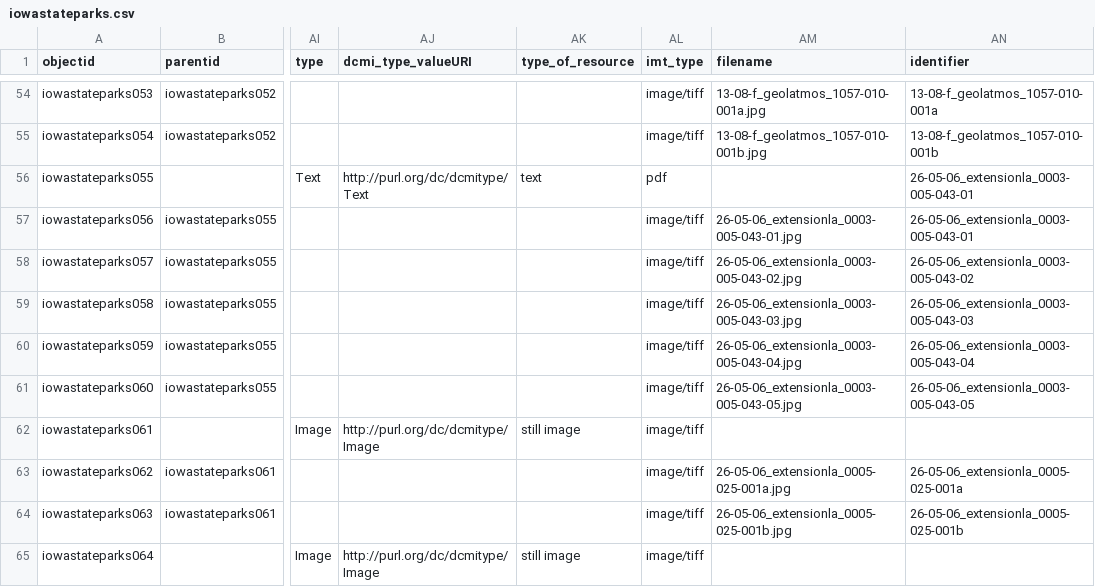
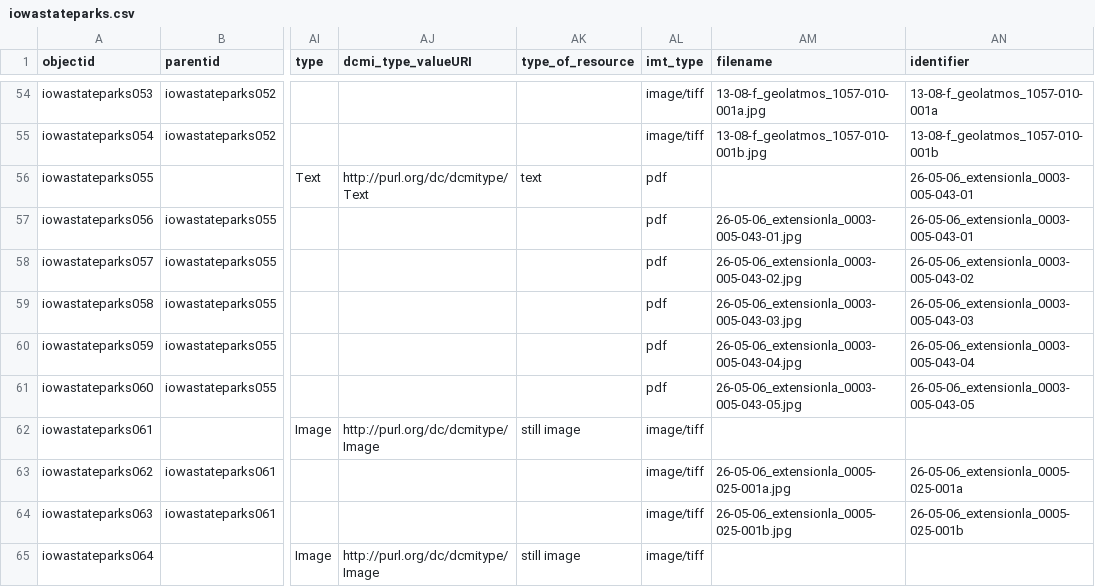
Before and after one commit to moxieBKjazzy/iowastateparks, a CSV file: _data/iowastateparks.csv, drawn as a sheet; only a part is shown, gaps mark what is left out; the diff covers the shown part only; the diff names each change by its address in the sheet, - before the commit and + after, or states it on an @@ line.

```diff
--- a/_data/iowastateparks.csv
+++ b/_data/iowastateparks.csv
-AL57:AL61 (imt_type): image/tiff
+AL57:AL61 (imt_type): pdf
```
Also changed, not shown: 39 edited cells elsewhere in this file.
